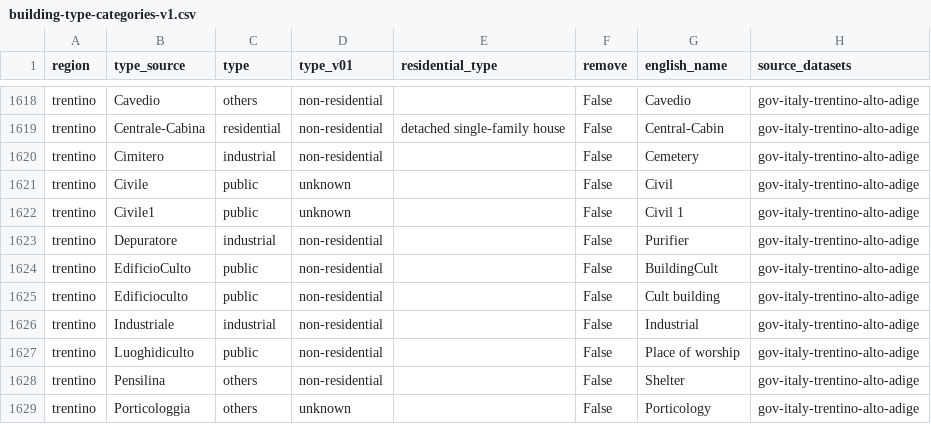
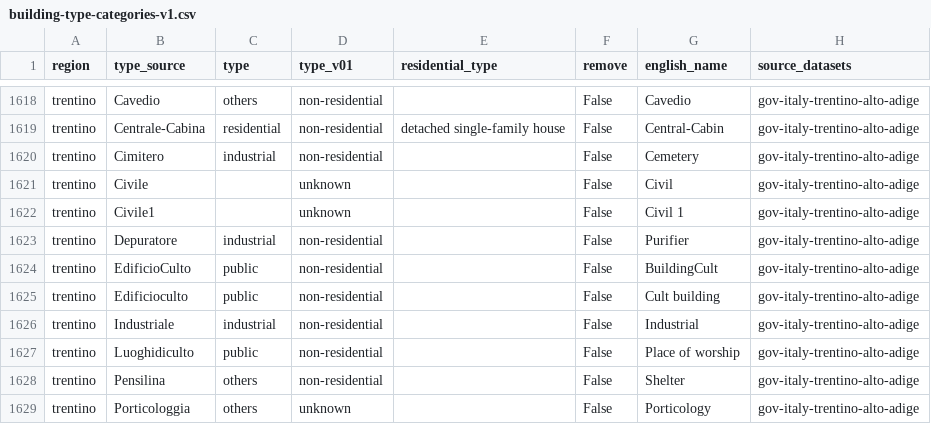
Before and after one commit to ai4up/eubucco, a CSV file: metadata/building-type-categories-v1.csv, drawn as a sheet; only a part is shown, gaps mark what is left out.

Commit message:
Discard ambigious Civile building type in Trentino
Mitigation for data that has already been matched and merged: Set type
to None in create_release

Long-term fix: Updating type category mapping for Civile to None

Fixes https://github.com/ai4up/eubucco/issues/21

```diff
--- a/metadata/building-type-categories-v1.csv
+++ b/metadata/building-type-categories-v1.csv
@@ -1620,4 +1620,4 @@ trentino,Centrale-Cabina,residential,non-residential,detached single-family hous
 trentino,Cimitero,industrial,non-residential,,False,Cemetery,gov-italy-trentino-alto-adige
-trentino,Civile,public,unknown,,False,Civil,gov-italy-trentino-alto-adige
-trentino,Civile1,public,unknown,,False,Civil 1,gov-italy-trentino-alto-adige
+trentino,Civile,,unknown,,False,Civil,gov-italy-trentino-alto-adige
+trentino,Civile1,,unknown,,False,Civil 1,gov-italy-trentino-alto-adige
 trentino,Depuratore,industrial,non-residential,,False,Purifier,gov-italy-trentino-alto-adige
```
Also changed, not shown: 1 other file.
